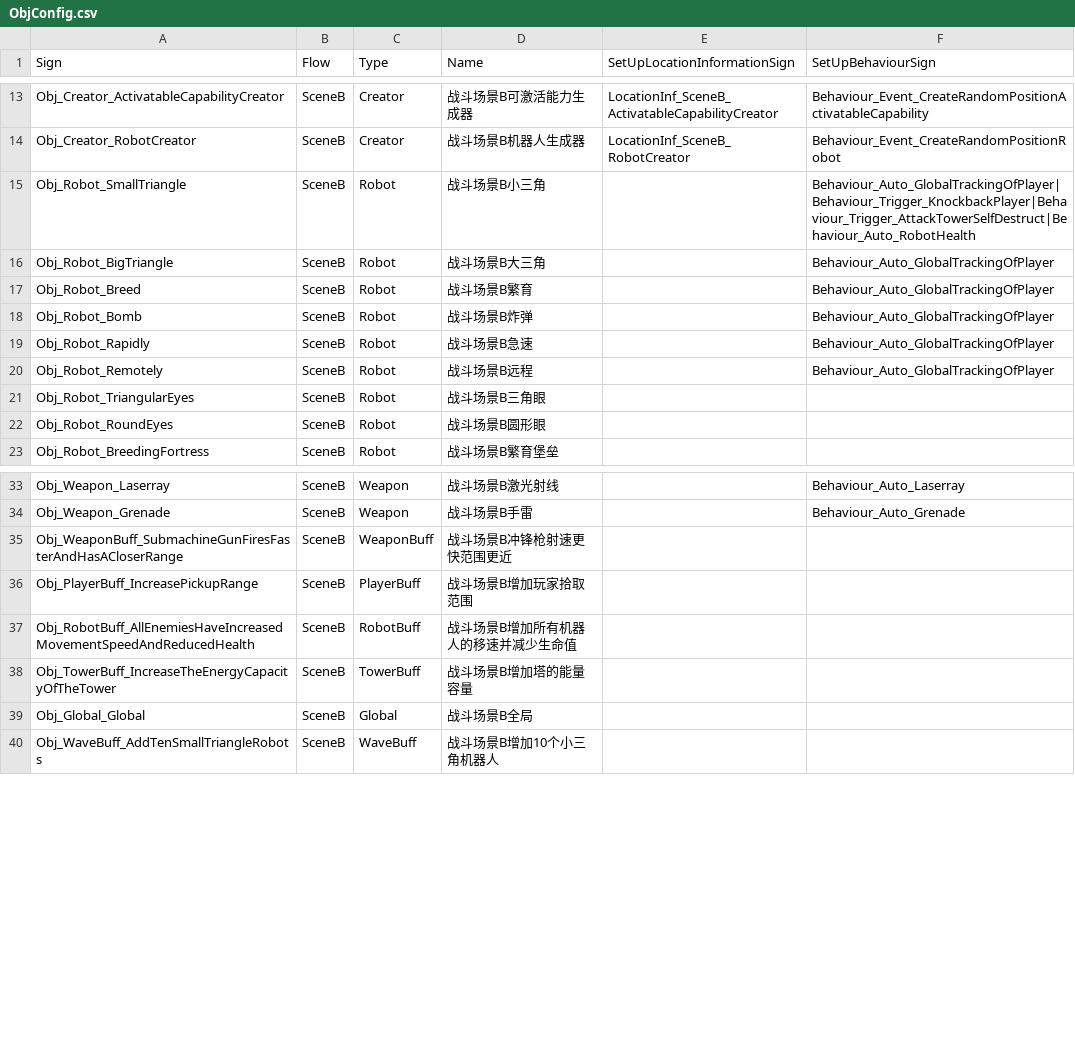
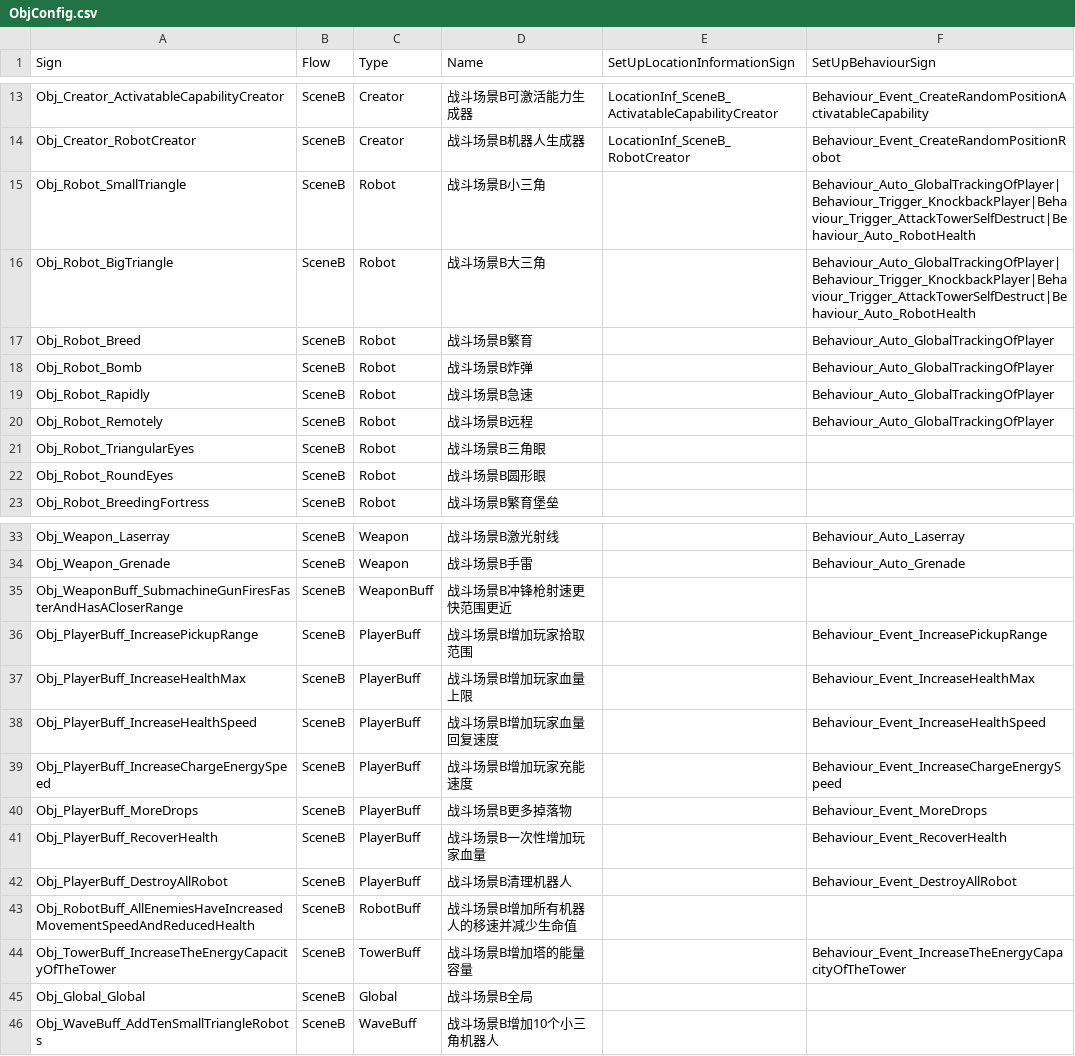
Before and after one commit to WH961230/Cube, a CSV file: Assets/StreamingAssets/Csv/ObjConfig.csv, drawn as a sheet; only a part is shown, gaps mark what is left out.

```diff
--- a/Assets/StreamingAssets/Csv/ObjConfig.csv
+++ b/Assets/StreamingAssets/Csv/ObjConfig.csv
@@ -15,3 +15,3 @@ Obj_Creator_RobotCreator,SceneB,Creator,战斗场景B机器人生成器,Location
 Obj_Robot_SmallTriangle,SceneB,Robot,战斗场景B小三角,,Behaviour_Auto_GlobalTrackingOfPlayer|Behaviour_Trigger_KnockbackPlayer|Behaviour_Trigger_AttackTowerSelfDestruct|Behaviour_Auto_RobotHealth
-Obj_Robot_BigTriangle,SceneB,Robot,战斗场景B大三角,,Behaviour_Auto_GlobalTrackingOfPlayer
+Obj_Robot_BigTriangle,SceneB,Robot,战斗场景B大三角,,Behaviour_Auto_GlobalTrackingOfPlayer|Behaviour_Trigger_KnockbackPlayer|Behaviour_Trigger_AttackTowerSelfDestruct|Behaviour_Auto_RobotHealth
 Obj_Robot_Breed,SceneB,Robot,战斗场景B繁育,,Behaviour_Auto_GlobalTrackingOfPlayer
@@ -35,5 +35,11 @@ Obj_Weapon_Grenade,SceneB,Weapon,战斗场景B手雷,,Behaviour_Auto_Grenade
 Obj_WeaponBuff_SubmachineGunFiresFasterAndHasACloserRange,SceneB,WeaponBuff,战斗场景B冲锋枪射速更快范围更近,,
-Obj_PlayerBuff_IncreasePickupRange,SceneB,PlayerBuff,战斗场景B增加玩家拾取范围,,
+Obj_PlayerBuff_IncreasePickupRange,SceneB,PlayerBuff,战斗场景B增加玩家拾取范围,,Behaviour_Event_IncreasePickupRange
+Obj_PlayerBuff_IncreaseHealthMax,SceneB,PlayerBuff,战斗场景B增加玩家血量上限,,Behaviour_Event_IncreaseHealthMax
+Obj_PlayerBuff_IncreaseHealthSpeed,SceneB,PlayerBuff,战斗场景B增加玩家血量回复速度,,Behaviour_Event_IncreaseHealthSpeed
+Obj_PlayerBuff_IncreaseChargeEnergySpeed,SceneB,PlayerBuff,战斗场景B增加玩家充能速度,,Behaviour_Event_IncreaseChargeEnergySpeed
+Obj_PlayerBuff_MoreDrops,SceneB,PlayerBuff,战斗场景B更多掉落物,,Behaviour_Event_MoreDrops
+Obj_PlayerBuff_RecoverHealth,SceneB,PlayerBuff,战斗场景B一次性增加玩家血量,,Behaviour_Event_RecoverHealth
+Obj_PlayerBuff_DestroyAllRobot,SceneB,PlayerBuff,战斗场景B清理机器人,,Behaviour_Event_DestroyAllRobot
 Obj_RobotBuff_AllEnemiesHaveIncreasedMovementSpeedAndReducedHealth,SceneB,RobotBuff,战斗场景B增加所有机器人的移速并减少生命值,,
-Obj_TowerBuff_IncreaseTheEnergyCapacityOfTheTower,SceneB,TowerBuff,战斗场景B增加塔的能量容量,,
+Obj_TowerBuff_IncreaseTheEnergyCapacityOfTheTower,SceneB,TowerBuff,战斗场景B增加塔的能量容量,,Behaviour_Event_IncreaseTheEnergyCapacityOfTheTower
 Obj_Global_Global,SceneB,Global,战斗场景B全局,,
```
Also changed, not shown: 4 other files.
